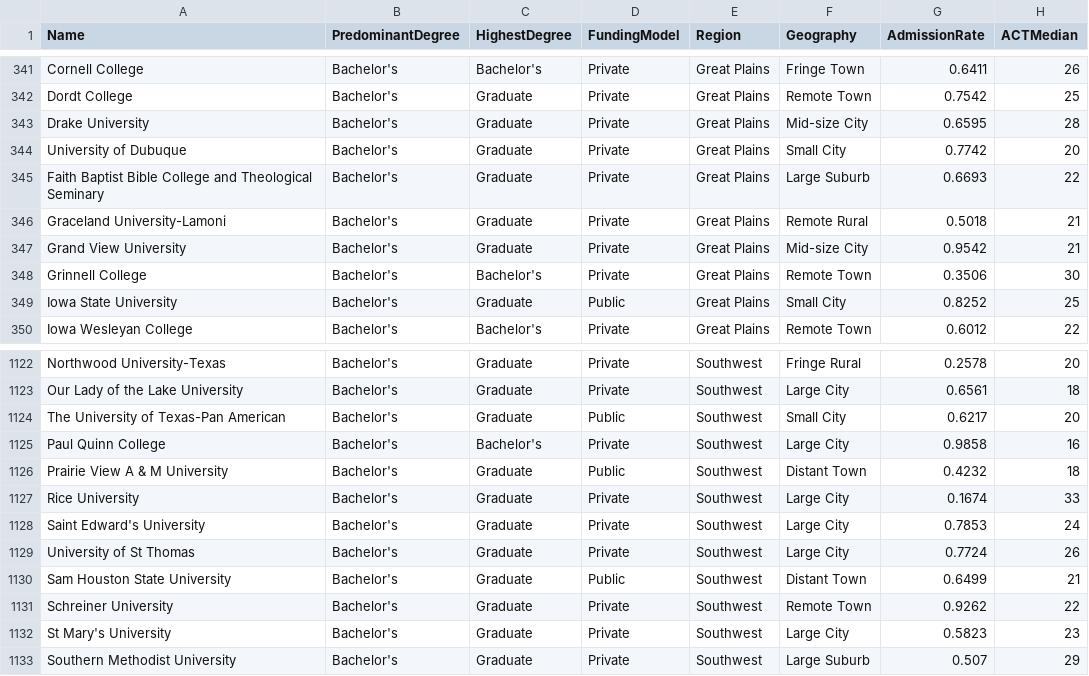
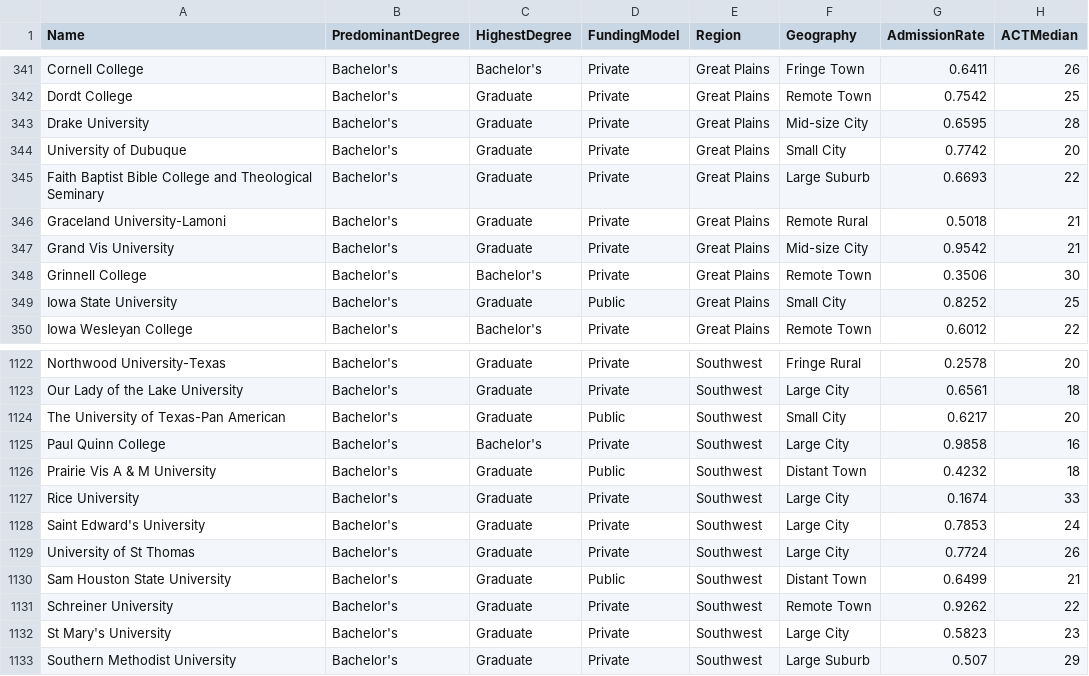
Before and after one commit to lux-org/lux, a CSV file: lux/data/college.csv, drawn as a sheet; only a part is shown, gaps mark what is left out; the diff names each change by its address in the sheet, - before the commit and + after, or states it on an @@ line.

```diff
--- a/lux/data/college.csv
+++ b/lux/data/college.csv
-A347 (Name): Grand View University
+A347 (Name): Grand Vis University
-A1126 (Name): Prairie View A & M University
+A1126 (Name): Prairie Vis A & M University
```
Also changed, not shown: 21 other files.
